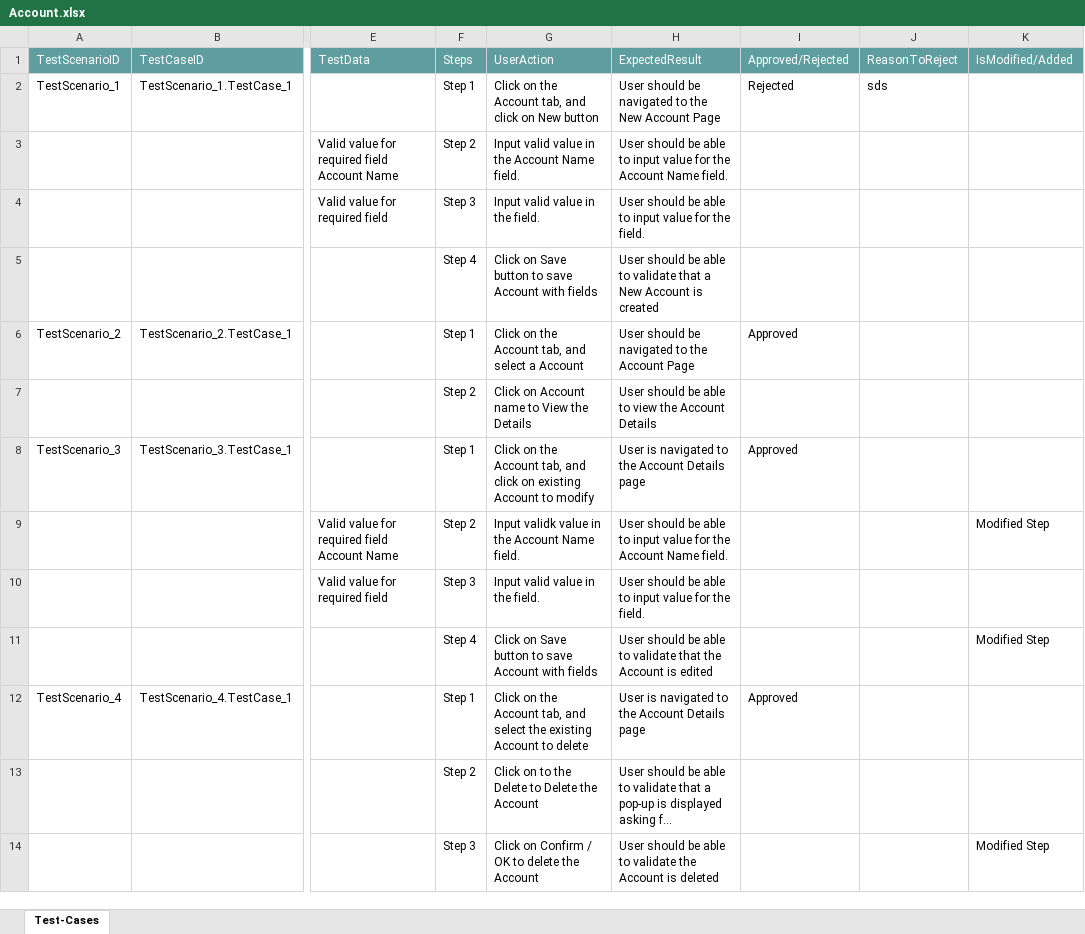
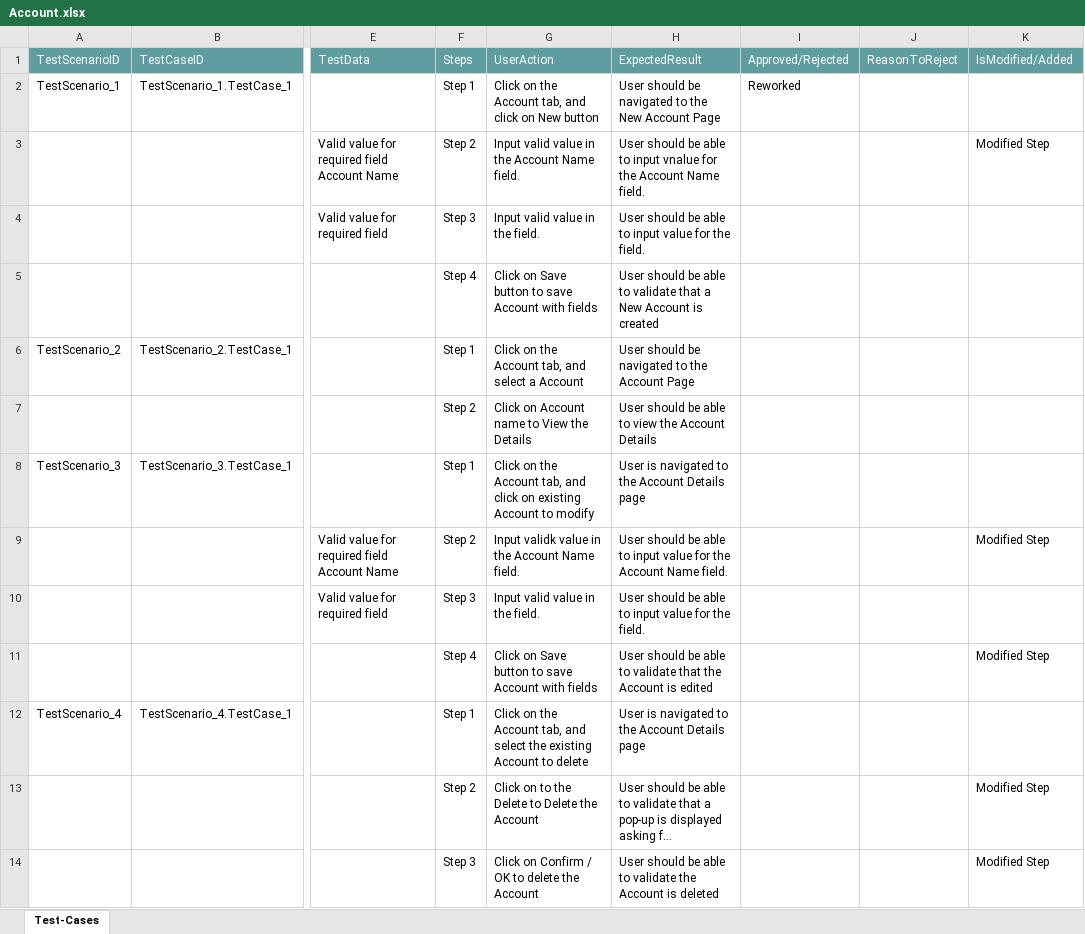
Before and after one commit to ShaikMohamedIrfan/TestingCycle, an Excel workbook: Account.xlsx, sheet Test-Cases, drawn as a sheet; only a part is shown, gaps mark what is left out; long unchanged cells end in …; values as stored, in another font and other column widths than the file's, no borders; table styles not drawn; the diff names each change by its address in the sheet, - before the commit and + after, or states it on an @@ line.

Commit message:
Initial Commit for Verification of Test cases

```diff
--- a/Account.xlsx (sheet Test-Cases)
+++ b/Account.xlsx (sheet Test-Cases)
-I2: Rejected
+I2: Reworked
-J2: sds
+J2: (empty)
-H3: …to input value for the…
+H3: …to input vnalue for the…
-K3: (empty)
+K3: Modified Step
-I6: Approved
+I6: (empty)
-I8: Approved
+I8: (empty)
-I12: Approved
+I12: (empty)
-K13: (empty)
+K13: Modified Step
```
